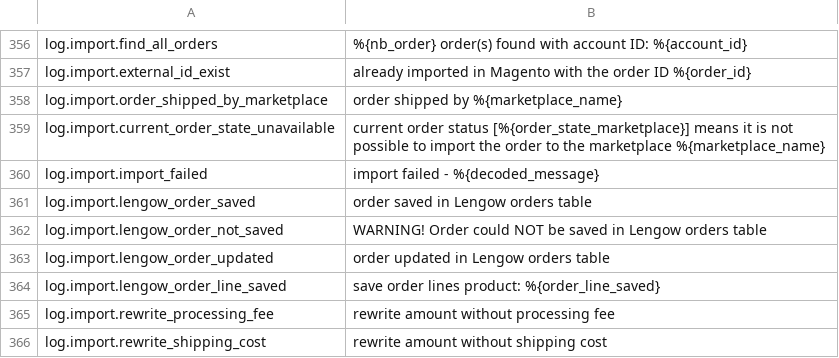
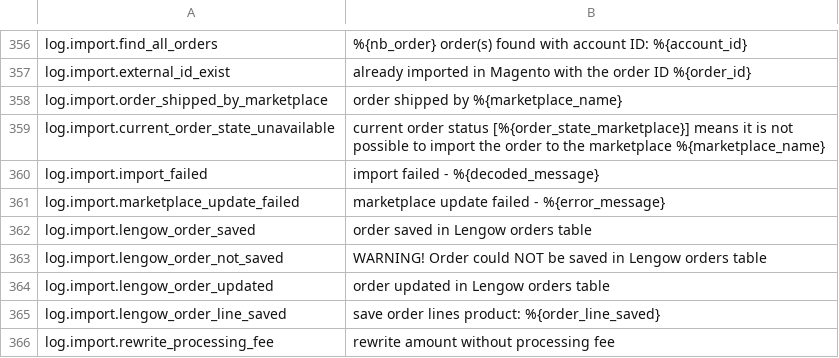
Before and after one commit to lengow/plugin-magento, a CSV file: app/code/community/Lengow/Connector/locale/en_GB.csv, drawn as a sheet; only a part is shown, gaps mark what is left out; the shorter side is filled out with more unchanged rows; the diff names each change by its address in the sheet, - before the commit and + after, or states it on an @@ line.

Commit message:
Bugfix: Catching of the error on the creation of the marketplaces.json file

```diff
--- a/app/code/community/Lengow/Connector/locale/en_GB.csv
+++ b/app/code/community/Lengow/Connector/locale/en_GB.csv
+row 361: log.import.marketplace_update_failed | marketplace update failed - %{error_message}
```
Also changed, not shown: app/code/community/Lengow/Connector/etc/checkmd5.csv, 3 other files.
